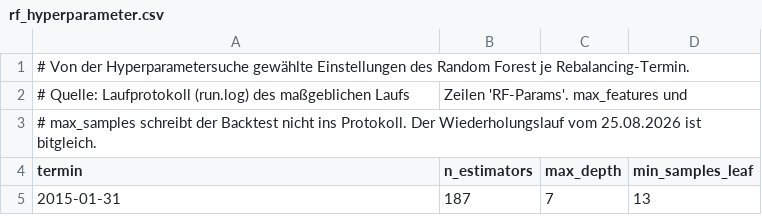
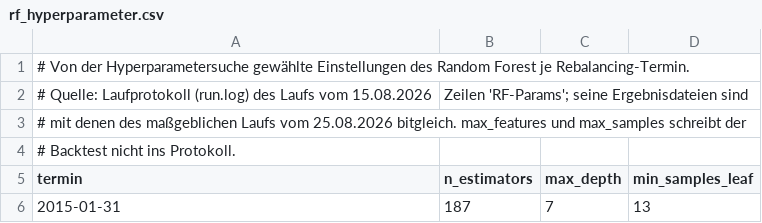
Before and after one commit to MaxZoelfl/wseminar-portfolio-optimierung, a CSV file: skripte/daten/rf_hyperparameter.csv, drawn as a sheet; only a part is shown.

```diff
--- a/skripte/daten/rf_hyperparameter.csv
+++ b/skripte/daten/rf_hyperparameter.csv
@@ -1,4 +1,5 @@
 # Von der Hyperparametersuche gewählte Einstellungen des Random Forest je Rebalancing-Termin.
-# Quelle: Laufprotokoll (run.log) des maßgeblichen Laufs, Zeilen 'RF-Params'. max_features und
-# max_samples schreibt der Backtest nicht ins Protokoll. Der Wiederholungslauf vom 25.08.2026 ist bitgleich.
+# Quelle: Laufprotokoll (run.log) des Laufs vom 15.08.2026, Zeilen 'RF-Params'; seine Ergebnisdateien sind
+# mit denen des maßgeblichen Laufs vom 25.08.2026 bitgleich. max_features und max_samples schreibt der
+# Backtest nicht ins Protokoll.
 termin,n_estimators,max_depth,min_samples_leaf
```
Also changed, not shown: 16 other files.
